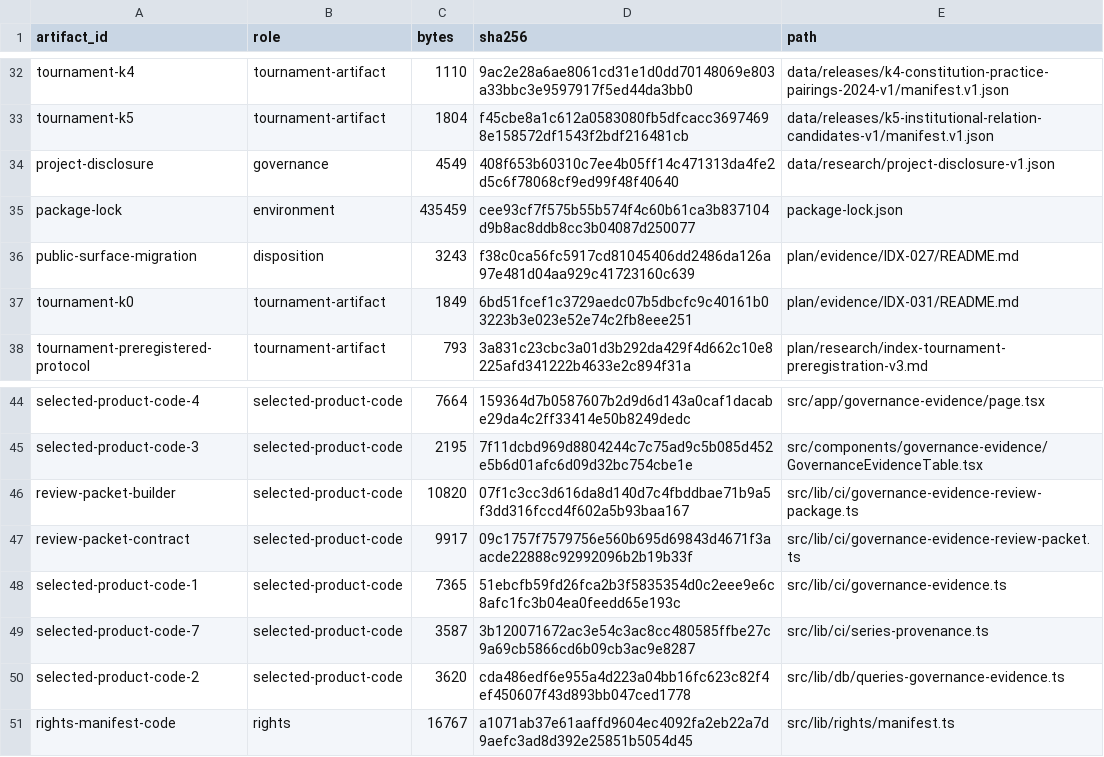
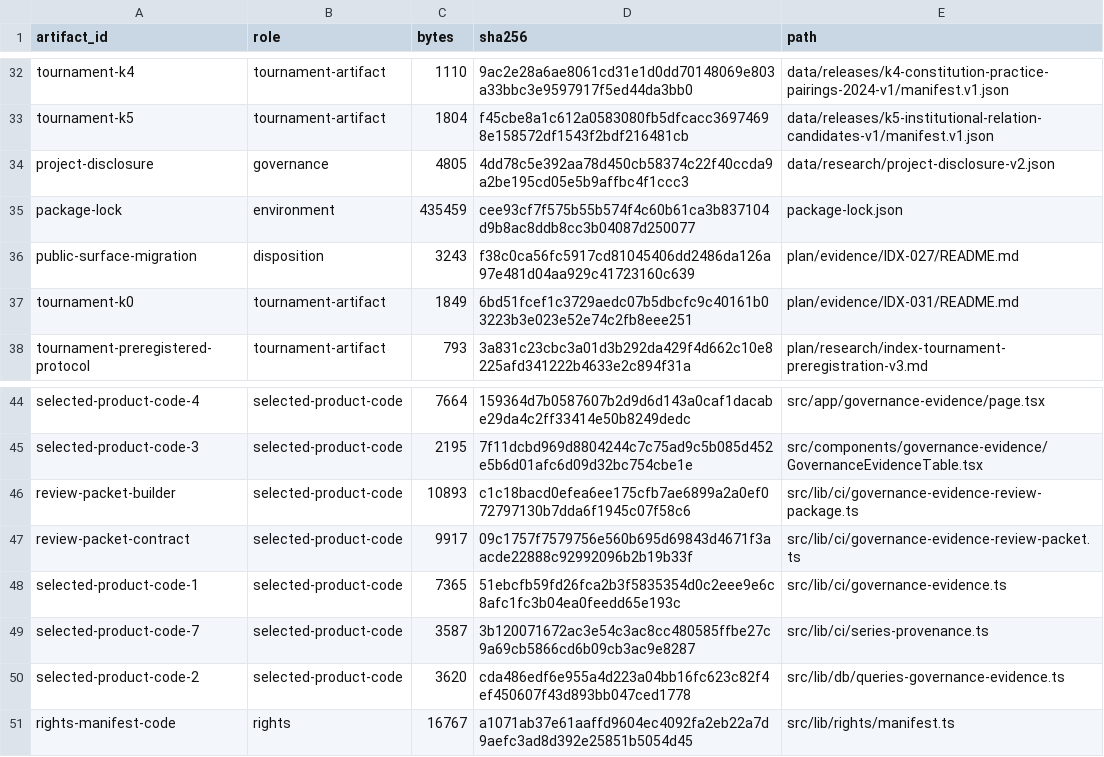
Before and after one commit to fbalino/civica, a CSV file: data/releases/governance-evidence-review-packet-2026-09-v1/artifact-inventory.v1.csv, drawn as a sheet; only a part is shown, gaps mark what is left out.

Commit message:
fix(contact): route corrections to dedicated intake (#37)
Contact acknowledgements and the project disclosure still sent data
corrections to the old destinations after the dedicated report form was
live. Route both to `/report-data-issue`, retaining ordinary Contact and
GitHub bug reporting. Close the already-approved editorial checklist
item and reconcile the operational handoff and readiness counts.

The current project disclosure is versioned as v2 and bound to the
active September review packet. Historical disclosure v1 and every
frozen July/G2 artifact remain byte-identical. Only the current packet
inventory, checksums, and manifest are regenerated; research claims and
approval gates do not change.

Validation: canonical production build on the exact lockfile;
claims/docs; disclosure and current/frozen packet contracts; Index
change control; design tokens; master/readiness integrity; and a real
Chrome production-server check of About, the report form, ordinary
Contact/GitHub, and a mocked acknowledgement. No live form was
submitted. Independent review found no blocker in the versioned artifact
chain.

Risk is medium because the current disclosure participates in a
checksummed publication chain. No schema, data, source-policy, or
research-method change. Roll back by reverting this PR as one unit so
current links and packet hashes remain aligned. Production promotion and
the previously merged operational repair's observed status are recorded
separately in the handoff evidence.

Production follow-up from the operational repair: all four authenticated
source dry runs passed without domain/freshness changes or paid
summaries, and the Canadian duplicate was suppressed. The ordinary 22:00
UTC health tick then succeeded on its first attempt with the new durable
`health_alert_open` state. Existing warnings remain visible; the first
normal cabinet and legislative applications are still due September 18.
The bounded snapshot is included under
`plan/evidence/PLT-031/production-verification-2026-09-17.json`.

```diff
--- a/data/releases/governance-evidence-review-packet-2026-09-v1/artifact-inventory.v1.csv
+++ b/data/releases/governance-evidence-review-packet-2026-09-v1/artifact-inventory.v1.csv
@@ -33,3 +33,3 @@
 "tournament-k5","tournament-artifact","1804","f45cbe8a1c612a0583080fb5dfcacc36974698e158572df1543f2bdf216481cb","data/releases/k5-institutional-relation-candidates-v1/manifest.v1.json"
-"project-disclosure","governance","4549","408f653b60310c7ee4b05ff14c471313da4fe2d5c6f78068cf9ed99f48f40640","data/research/project-disclosure-v1.json"
+"project-disclosure","governance","4805","4dd78c5e392aa78d450cb58374c22f40ccda9a2be195cd05e5b9affbc4f1ccc3","data/research/project-disclosure-v2.json"
 "package-lock","environment","435459","cee93cf7f575b55b574f4c60b61ca3b837104d9b8ac8ddb8cc3b04087d250077","package-lock.json"
@@ -45,3 +45,3 @@
 "selected-product-code-3","selected-product-code","2195","7f11dcbd969d8804244c7c75ad9c5b085d452e5b6d01afc6d09d32bc754cbe1e","src/components/governance-evidence/GovernanceEvidenceTable.tsx"
-"review-packet-builder","selected-product-code","10820","07f1c3cc3d616da8d140d7c4fbddbae71b9a5f3dd316fccd4f602a5b93baa167","src/lib/ci/governance-evidence-review-package.ts"
+"review-packet-builder","selected-product-code","10893","c1c18bacd0efea6ee175cfb7ae6899a2a0ef072797130b7dda6f1945c07f58c6","src/lib/ci/governance-evidence-review-package.ts"
 "review-packet-contract","selected-product-code","9917","09c1757f7579756e560b695d69843d4671f3aacde22888c92992096b2b19b33f","src/lib/ci/governance-evidence-review-packet.ts"
```
Also changed, not shown: 27 other files.
